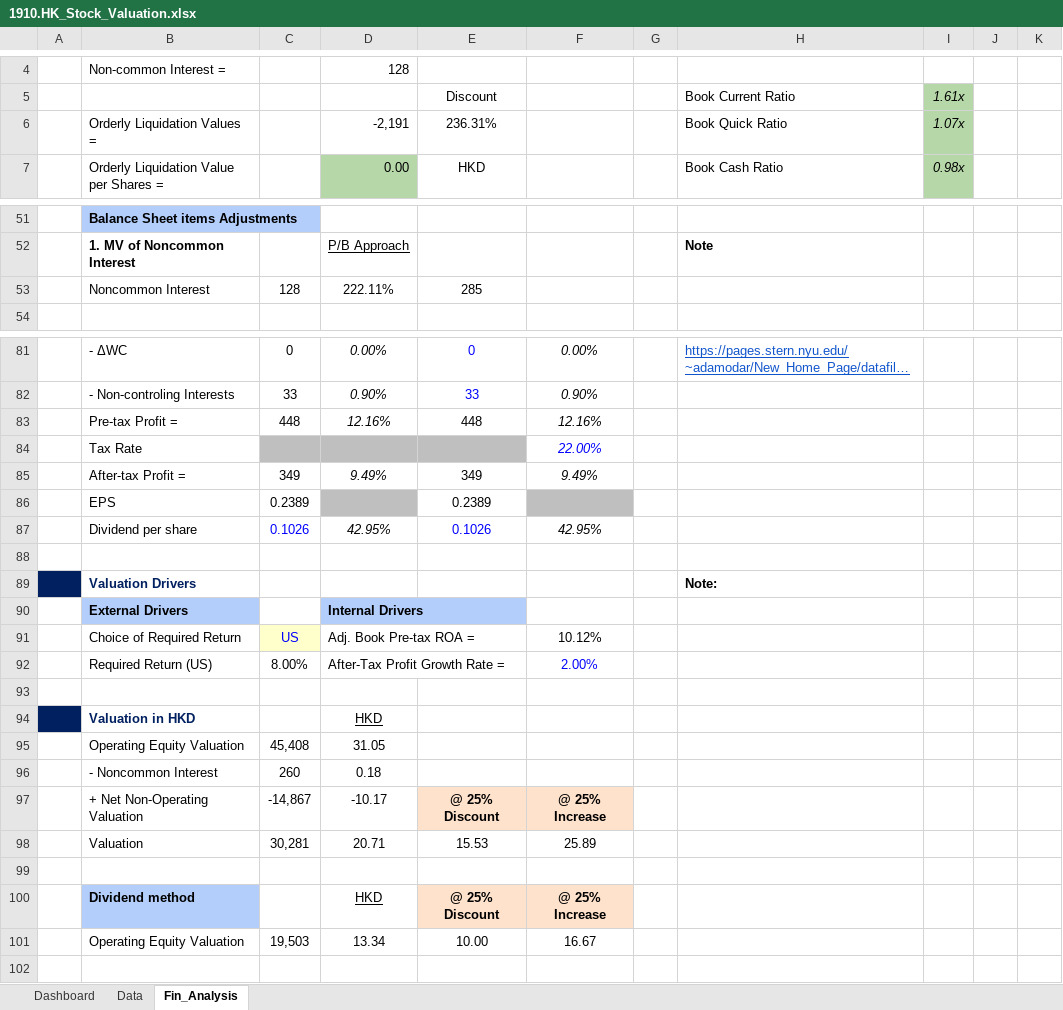
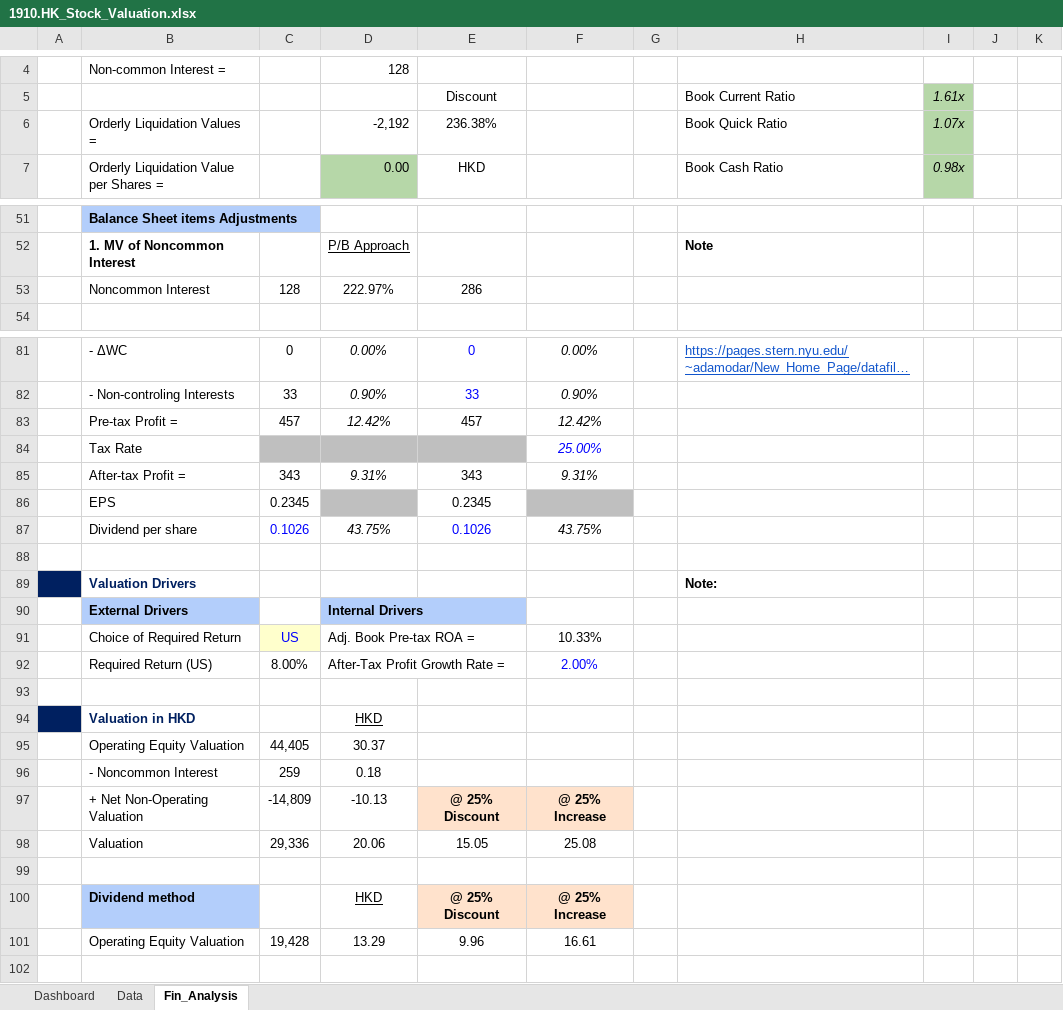
Before and after one commit to JerryChenz/Invest_Proc_Alpha, an Excel workbook: financial_models/opportunities/1910.HK_Stock_Valuation.xlsx, sheet Fin_Analysis, drawn as a sheet; only a part is shown, gaps mark what is left out; long unchanged cells end in …; values as stored, in another font and other column widths than the file's, no borders; conditional formats not drawn; the diff names each change by its address in the sheet, - before the commit and + after, or states it on an @@ line.

```diff
--- a/financial_models/opportunities/1910.HK_Stock_Valuation.xlsx (sheet Fin_Analysis)
+++ b/financial_models/opportunities/1910.HK_Stock_Valuation.xlsx (sheet Fin_Analysis)
-D6: -2,191
+D6: -2,192
-E6: 236.31%
+E6: 236.38%
-D53: 222.11%
+D53: 222.97%
-E53: 285
+E53: 286
-C83: 448
+C83: 457
-D83: 12.16%
+D83: 12.42%
-E83: 448
+E83: 457
-F83: 12.16%
+F83: 12.42%
-F84: 22.00%
+F84: 25.00%
-C85: 349
+C85: 343
-D85: 9.49%
+D85: 9.31%
-E85: 349
+E85: 343
-F85: 9.49%
+F85: 9.31%
-C86: 0.2389
+C86: 0.2345
-E86: 0.2389
+E86: 0.2345
-D87: 42.95%
+D87: 43.75%
-F87: 42.95%
+F87: 43.75%
-F91: 10.12%
+F91: 10.33%
-C95: 45,408
+C95: 44,405
-D95: 31.05
+D95: 30.37
-C96: 260
+C96: 259
-C97: -14,867
+C97: -14,809
-D97: -10.17
+D97: -10.13
-C98: 30,281
+C98: 29,336
-D98: 20.71
+D98: 20.06
-E98: 15.53
+E98: 15.05
-F98: 25.89
+F98: 25.08
-C101: 19,503
+C101: 19,428
-D101: 13.34
+D101: 13.29
-E101: 10.00
+E101: 9.96
-F101: 16.67
+F101: 16.61
```
Also changed, not shown: sheet Data, sheet Dashboard, formulas that keep their value, financial_models/Macro_Monitor.xlsx, financial_models/opportunities/1475.HK_Stock_Valuation.xlsx, 6 other files.
